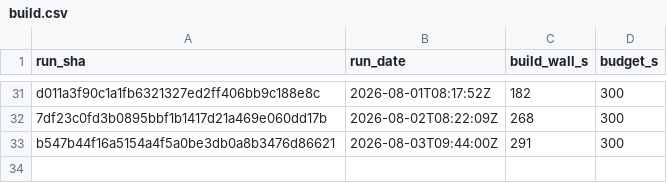
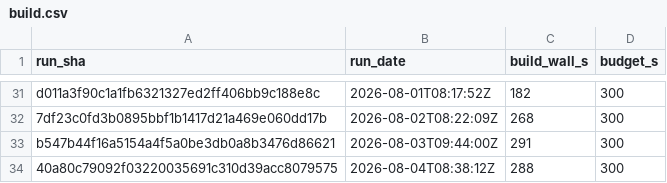
Before and after one commit to SailfinIO/sailfin, a CSV file: build.csv, drawn as a sheet; only a part is shown, gaps mark what is left out; the diff names each change by its address in the sheet, - before the commit and + after, or states it on an @@ line.

```diff
--- a/build.csv
+++ b/build.csv
+row 34: 40a80c79092f03220035691c310d39acc8079575 | 2026-08-04T08:38:12Z | 288 | 300
```
Also changed, not shown: runtime.csv, 1 other file.
